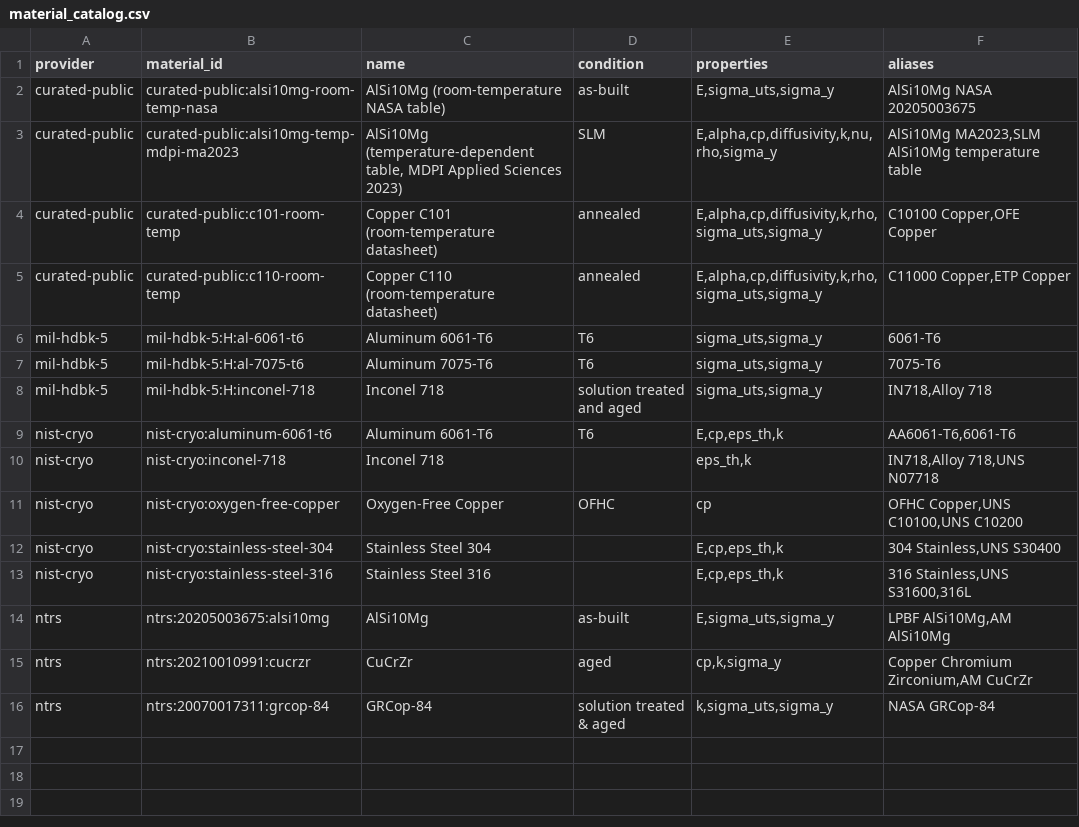
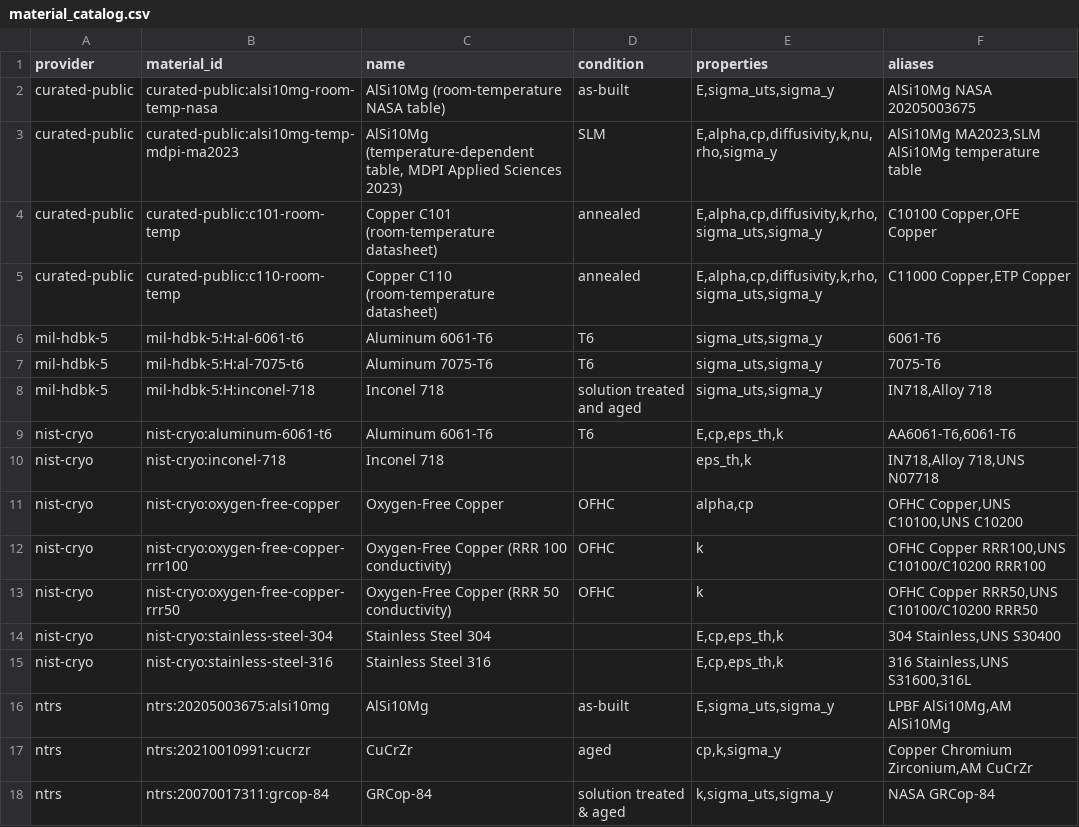
Before and after one commit to mind874/OpenSolids, a CSV file: materials/material_catalog.csv, drawn as a sheet.

Commit message:
Improve C101/C110 with NIST OFHC temperature-dependent thermal data

```diff
--- a/materials/material_catalog.csv
+++ b/materials/material_catalog.csv
@@ -10,3 +10,5 @@ nist-cryo,nist-cryo:aluminum-6061-t6,Aluminum 6061-T6,T6,"E,cp,eps_th,k","AA6061
 nist-cryo,nist-cryo:inconel-718,Inconel 718,,"eps_th,k","IN718,Alloy 718,UNS N07718"
-nist-cryo,nist-cryo:oxygen-free-copper,Oxygen-Free Copper,OFHC,cp,"OFHC Copper,UNS C10100,UNS C10200"
+nist-cryo,nist-cryo:oxygen-free-copper,Oxygen-Free Copper,OFHC,"alpha,cp","OFHC Copper,UNS C10100,UNS C10200"
+nist-cryo,nist-cryo:oxygen-free-copper-rrr100,Oxygen-Free Copper (RRR 100 conductivity),OFHC,k,"OFHC Copper RRR100,UNS C10100/C10200 RRR100"
+nist-cryo,nist-cryo:oxygen-free-copper-rrr50,Oxygen-Free Copper (RRR 50 conductivity),OFHC,k,"OFHC Copper RRR50,UNS C10100/C10200 RRR50"
 nist-cryo,nist-cryo:stainless-steel-304,Stainless Steel 304,,"E,cp,eps_th,k","304 Stainless,UNS S30400"
```
Also changed, not shown: 21 other files.
